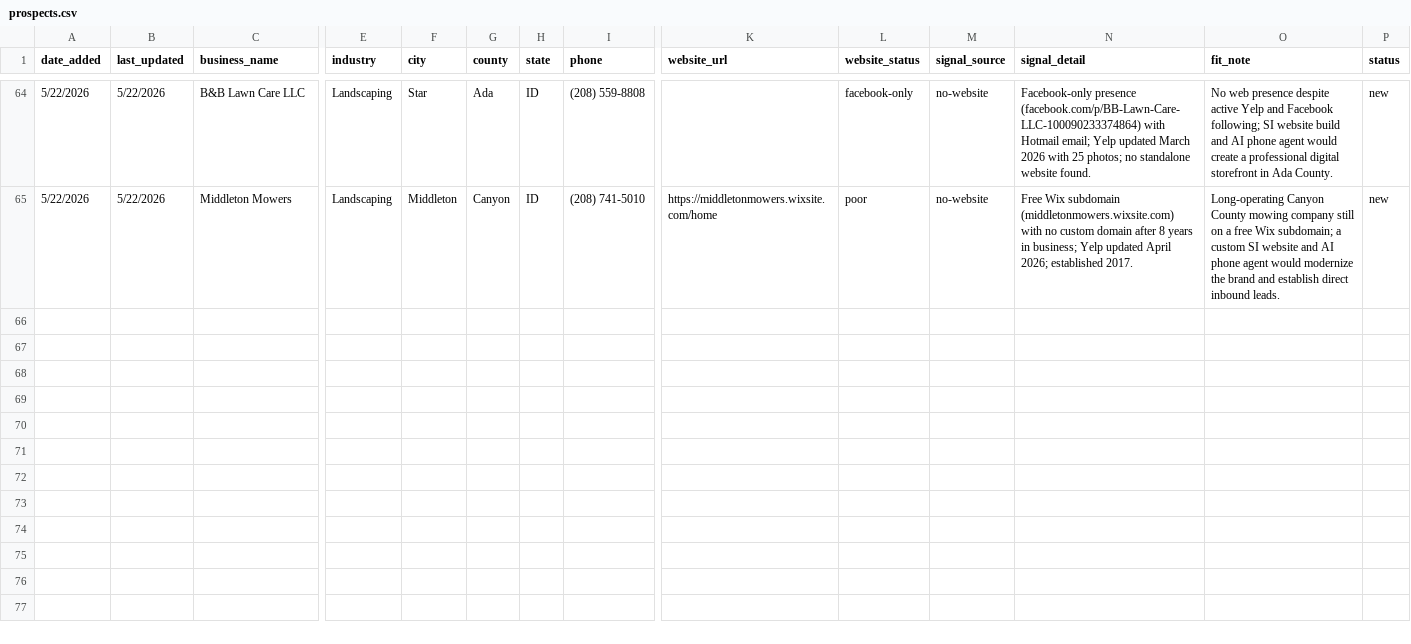
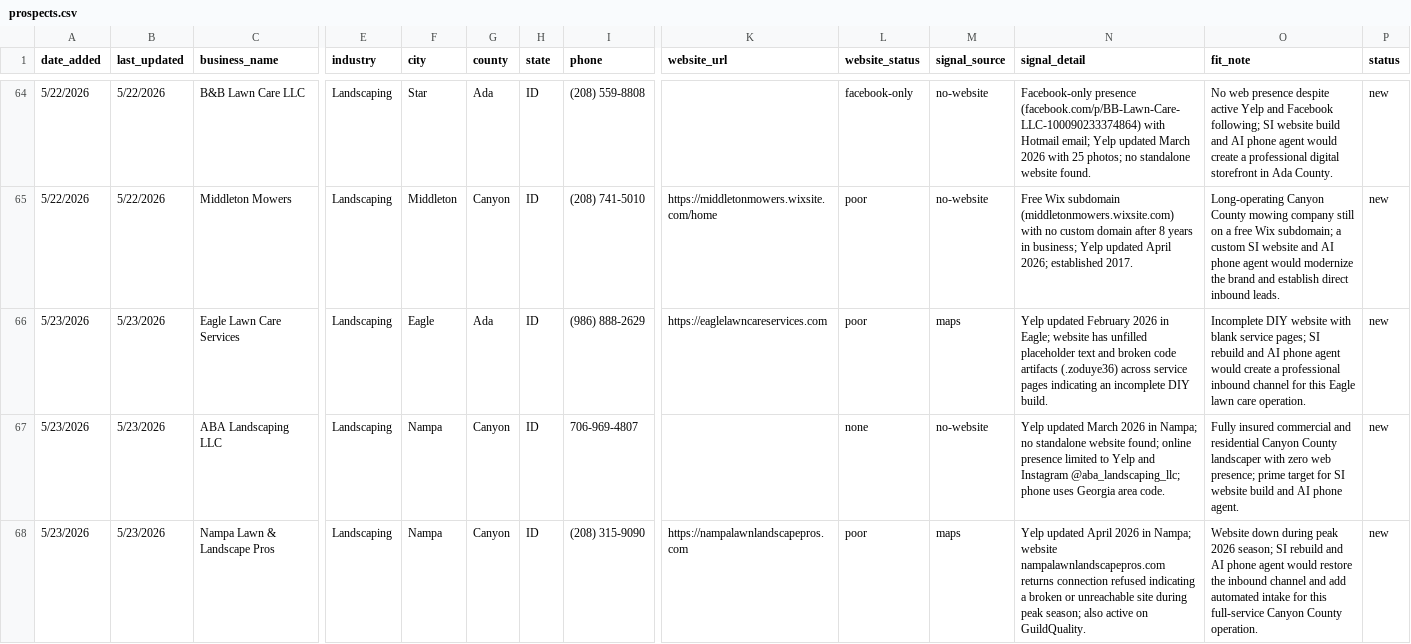
Before and after one commit to markscheiber0/scheiber-prospects, a CSV file: prospects.csv, drawn as a sheet; only a part is shown, gaps mark what is left out; rows hold the shown columns only; the diff names each change by its address in the sheet, - before the commit and + after, or states it on an @@ line.

```diff
--- a/prospects.csv
+++ b/prospects.csv
+row 66: 5/23/2026 | 5/23/2026 | Eagle Lawn Care Services | Landscaping | Eagle | Ada | ID | (986) 888-2629 | https://eaglelawncareservices.com | poor | maps | Yelp updated February 2026 in Eagle; website has unfilled placeholder text and broken code artifacts (.zoduye36) across service pages indicating an incomplete DIY build. | Incomplete DIY website with blank service pages; SI rebuild and AI phone agent would create a professional inbound channel for this Eagle lawn care operation. | new
+row 67: 5/23/2026 | 5/23/2026 | ABA Landscaping LLC | Landscaping | Nampa | Canyon | ID | 706-969-4807 |  | none | no-website | Yelp updated March 2026 in Nampa; no standalone website found; online presence limited to Yelp and Instagram @aba_landscaping_llc; phone uses Georgia area code. | Fully insured commercial and residential Canyon County landscaper with zero web presence; prime target for SI website build and AI phone agent. | new
+row 68: 5/23/2026 | 5/23/2026 | Nampa Lawn & Landscape Pros | Landscaping | Nampa | Canyon | ID | (208) 315-9090 | https://nampalawnlandscapepros.com | poor | maps | Yelp updated April 2026 in Nampa; website nampalawnlandscapepros.com returns connection refused indicating a broken or unreachable site during peak season; also active on GuildQuality. | Website down during peak 2026 season; SI rebuild and AI phone agent would restore the inbound channel and add automated intake for this full-service Canyon County operation. | new
```
